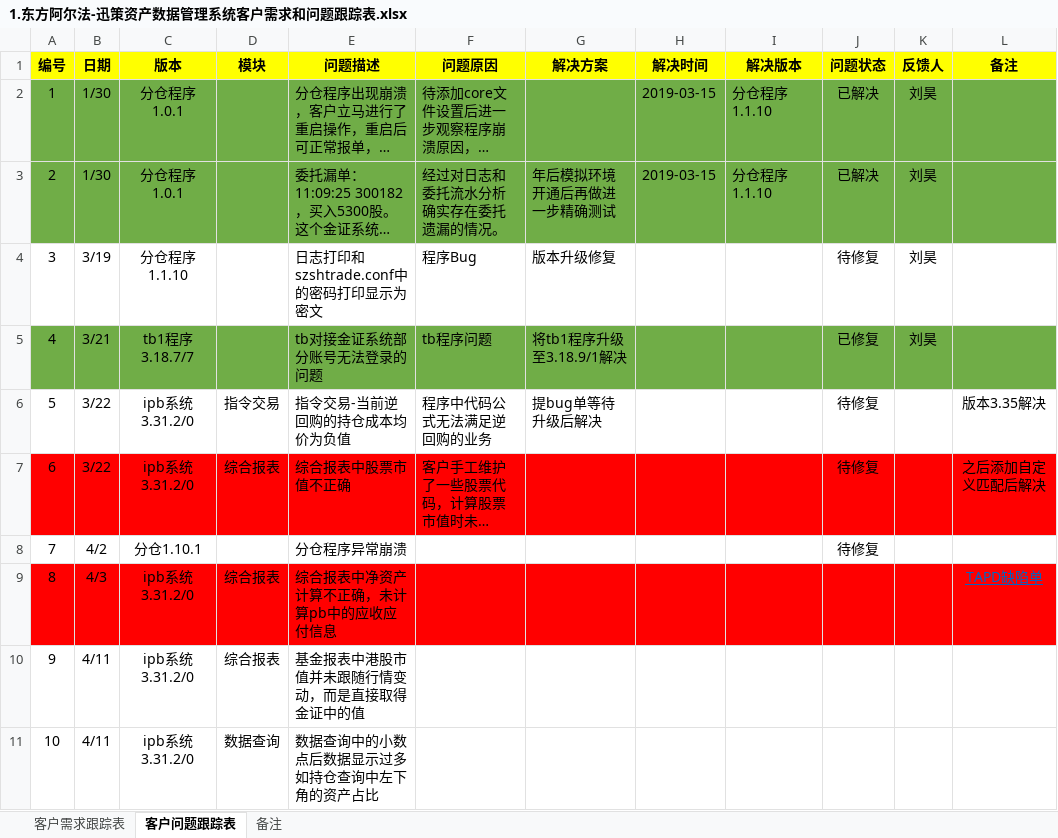
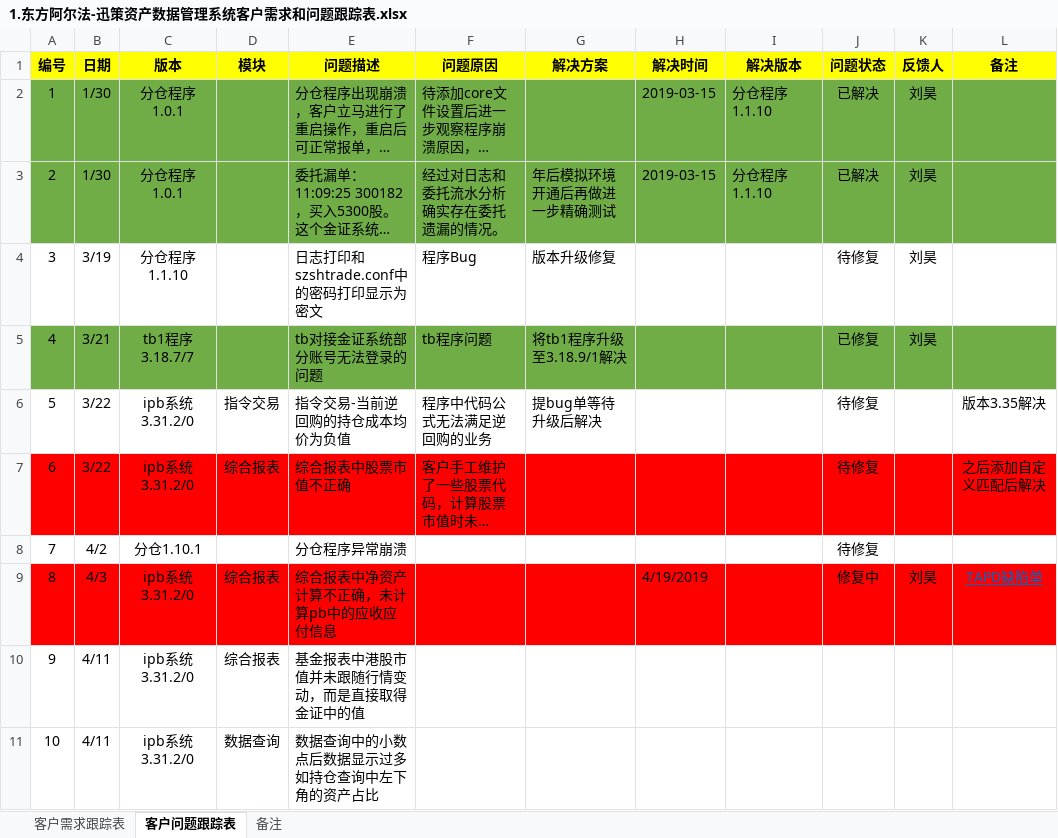
Before and after one commit to ipb-team/IPB-Notes, an Excel workbook: 1.东方阿尔法-迅策资产数据管理系统客户需求和问题跟踪表.xlsx, sheet 客户问题跟踪表, drawn as a sheet; long unchanged cells end in …; values as stored, in another font and other column widths than the file's, no borders; the diff names each change by its address in the sheet, - before the commit and + after, or states it on an @@ line.

```diff
--- a/1.东方阿尔法-迅策资产数据管理系统客户需求和问题跟踪表.xlsx (sheet 客户问题跟踪表)
+++ b/1.东方阿尔法-迅策资产数据管理系统客户需求和问题跟踪表.xlsx (sheet 客户问题跟踪表)
-H9 (解决时间): (empty)
+H9 (解决时间): 4/19/2019
-J9 (问题状态): (empty)
+J9 (问题状态): 修复中
-K9 (反馈人): (empty)
+K9 (反馈人): 刘昊
```
Also changed, not shown: sheet 客户需求跟踪表.
